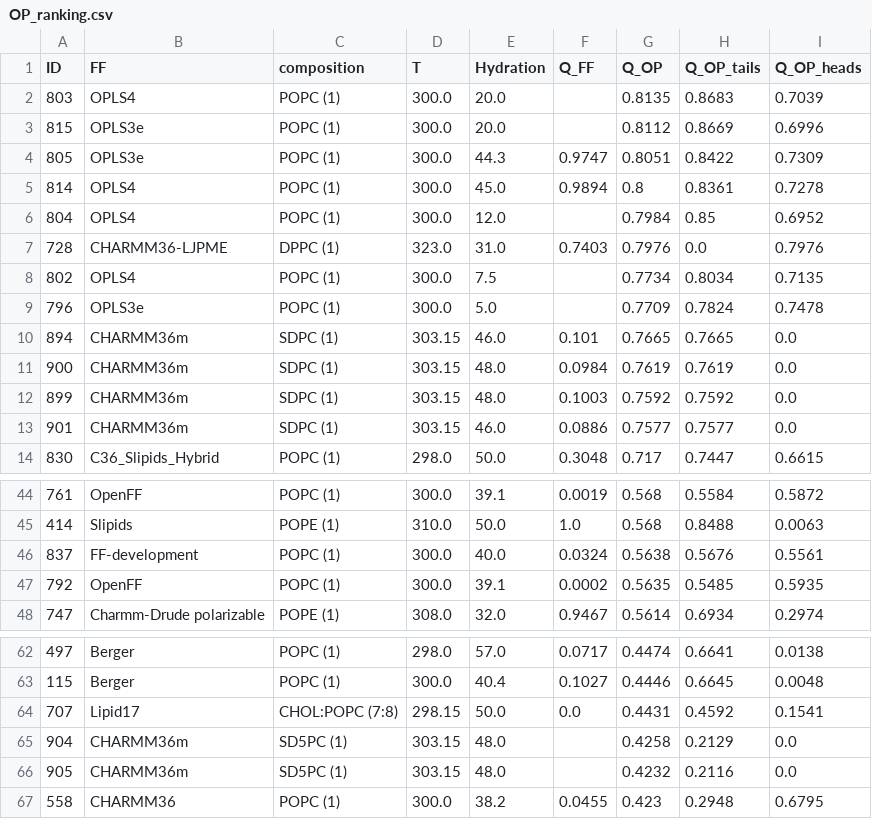
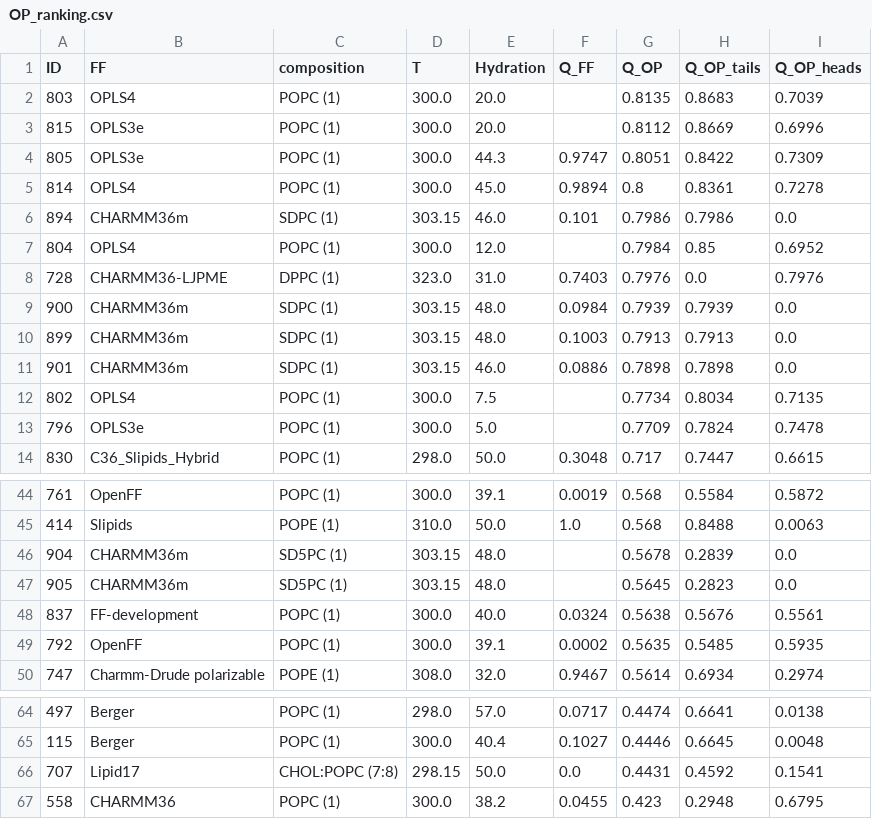
Before and after one commit to NMRLipids/BilayerData, a CSV file: Ranking/OP_ranking.csv, drawn as a sheet; only a part is shown, gaps mark what is left out; removed rows and columns are numbered as before the commit, all else as after; the diff names each change by its address in the sheet, - before the commit and + after, or states it on an @@ line.

```diff
--- a/Ranking/OP_ranking.csv
+++ b/Ranking/OP_ranking.csv
+row 6: 894 | CHARMM36m | SDPC (1) | 303.15 | 46.0 | 0.101 | 0.7986 | 0.7986 | 0.0
+row 9: 900 | CHARMM36m | SDPC (1) | 303.15 | 48.0 | 0.0984 | 0.7939 | 0.7939 | 0.0
+row 10: 899 | CHARMM36m | SDPC (1) | 303.15 | 48.0 | 0.1003 | 0.7913 | 0.7913 | 0.0
+row 11: 901 | CHARMM36m | SDPC (1) | 303.15 | 46.0 | 0.0886 | 0.7898 | 0.7898 | 0.0
-row 10: 894 | CHARMM36m | SDPC (1) | 303.15 | 46.0 | 0.101 | 0.7665 | 0.7665 | 0.0
-row 11: 900 | CHARMM36m | SDPC (1) | 303.15 | 48.0 | 0.0984 | 0.7619 | 0.7619 | 0.0
-row 12: 899 | CHARMM36m | SDPC (1) | 303.15 | 48.0 | 0.1003 | 0.7592 | 0.7592 | 0.0
-row 13: 901 | CHARMM36m | SDPC (1) | 303.15 | 46.0 | 0.0886 | 0.7577 | 0.7577 | 0.0
+row 46: 904 | CHARMM36m | SD5PC (1) | 303.15 | 48.0 |  | 0.5678 | 0.2839 | 0.0
+row 47: 905 | CHARMM36m | SD5PC (1) | 303.15 | 48.0 |  | 0.5645 | 0.2823 | 0.0
-row 65: 904 | CHARMM36m | SD5PC (1) | 303.15 | 48.0 |  | 0.4258 | 0.2129 | 0.0
-row 66: 905 | CHARMM36m | SD5PC (1) | 303.15 | 48.0 |  | 0.4232 | 0.2116 | 0.0
```
Also changed, not shown: Ranking/FF_ranking.csv, Ranking/SDPC_ranking.csv, 19 other files.
